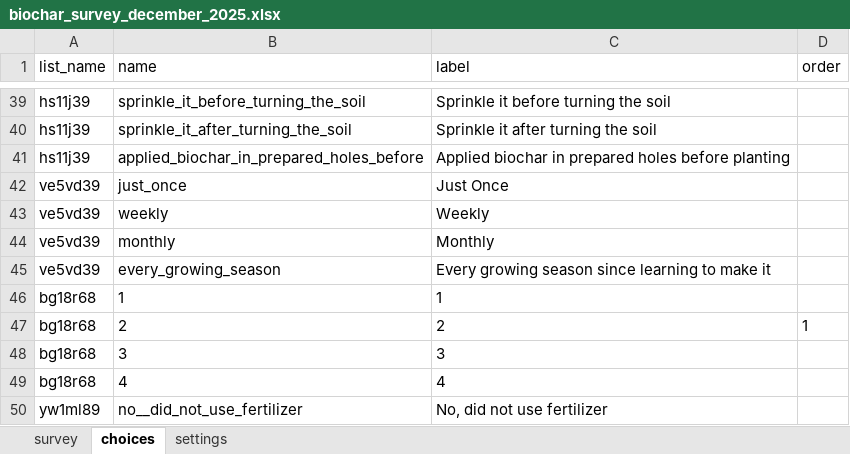
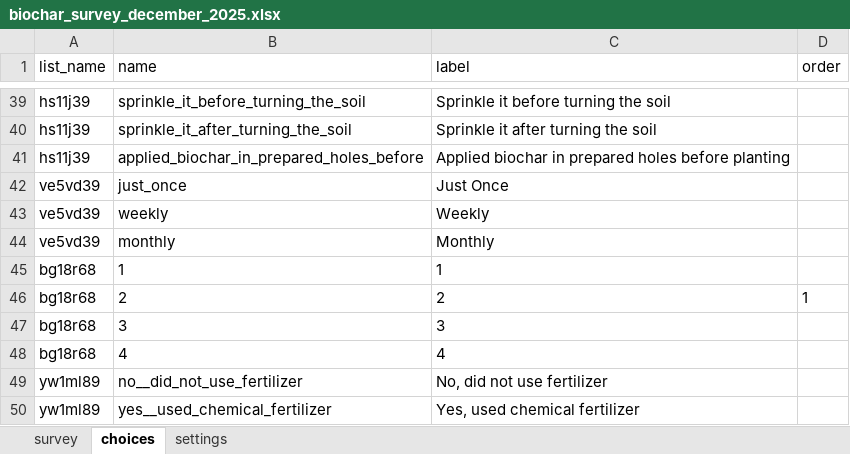
Before and after one commit to krisschaaf/microsoleil, an Excel workbook: surveys/biochar_survey_december_2025.xlsx, sheet choices, drawn as a sheet; only a part is shown, gaps mark what is left out; the shorter side is filled out with more unchanged rows; values as stored, in another font and other column widths than the file's, no borders; the diff names each change by its address in the sheet, - before the commit and + after, or states it on an @@ line.

```diff
--- a/surveys/biochar_survey_december_2025.xlsx (sheet choices)
+++ b/surveys/biochar_survey_december_2025.xlsx (sheet choices)
-row 45: ve5vd39 | every_growing_season | Every growing season since learning to make it
```
Also changed, not shown: sheet survey.
